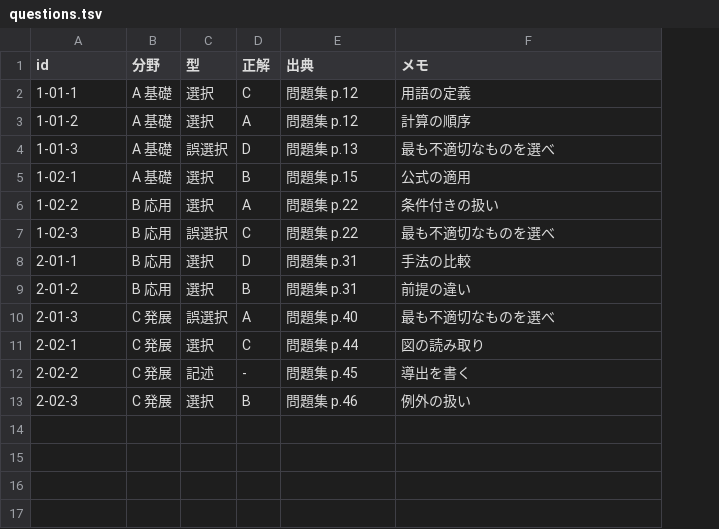
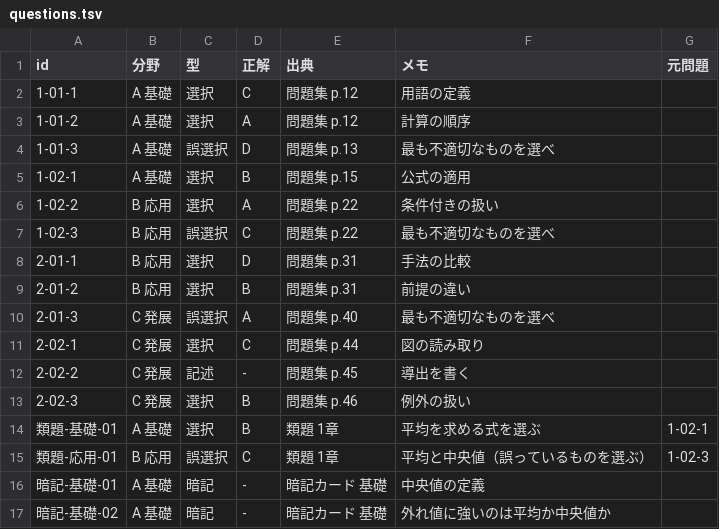
Before and after one commit to tadano-dreamer/study-project-template, a TSV file: template/ledger/questions.tsv, drawn as a sheet; the diff names each change by its address in the sheet, - before the commit and + after, or states it on an @@ line.

```diff
--- a/template/ledger/questions.tsv
+++ b/template/ledger/questions.tsv
+column G (元問題), empty
+row 14: 類題-基礎-01 | A 基礎 | 選択 | B | 類題 1章 | 平均を求める式を選ぶ | 1-02-1
+row 15: 類題-応用-01 | B 応用 | 誤選択 | C | 類題 1章 | 平均と中央値（誤っているものを選ぶ） | 1-02-3
+row 16: 暗記-基礎-01 | A 基礎 | 暗記 | - | 暗記カード 基礎 | 中央値の定義
+row 17: 暗記-基礎-02 | A 基礎 | 暗記 | - | 暗記カード 基礎 | 外れ値に強いのは平均か中央値か
```
Also changed, not shown: 13 other files.
